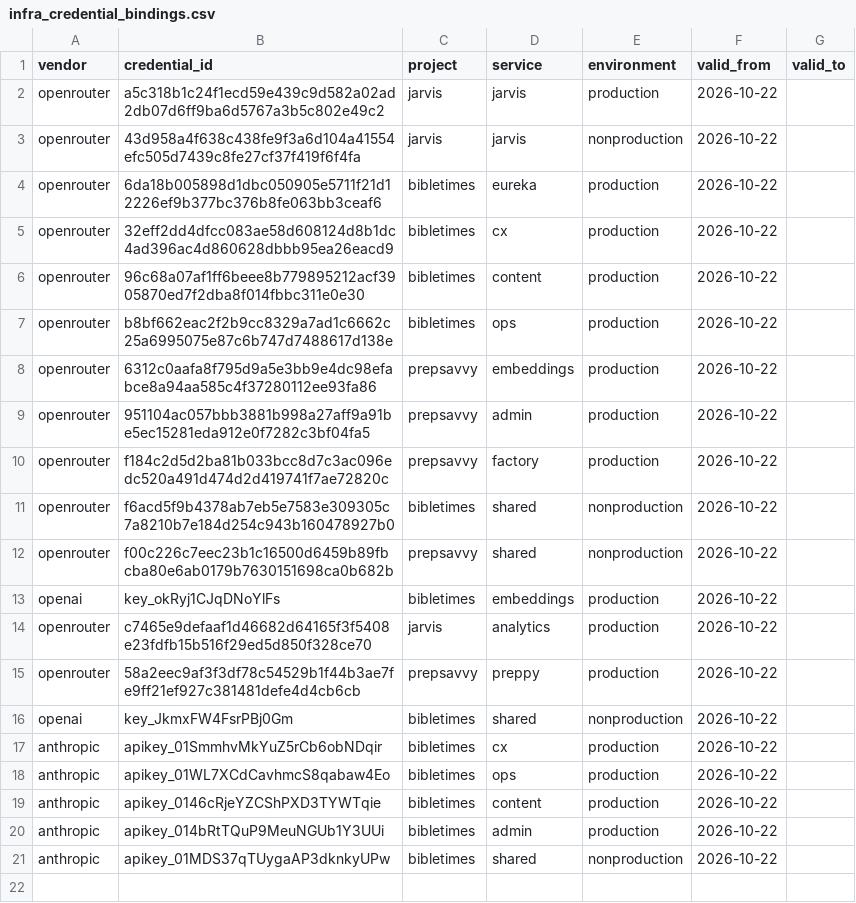
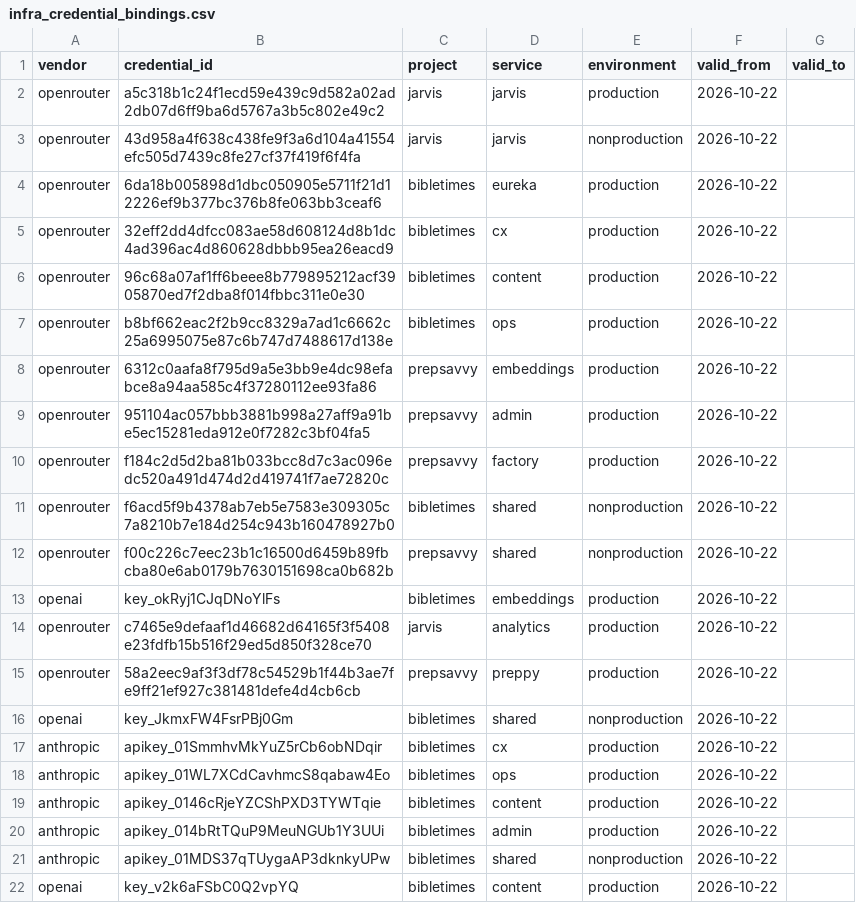
Before and after one commit to goatmark/warehouse, a CSV file: seeds/infra_credential_bindings.csv, drawn as a sheet.

Commit message:
Register dedicated BibleTimes content image credential

```diff
--- a/seeds/infra_credential_bindings.csv
+++ b/seeds/infra_credential_bindings.csv
@@ -21 +21,2 @@ anthropic,apikey_014bRtTQuP9MeuNGUb1Y3UUi,bibletimes,admin,production,2026-10-22
 anthropic,apikey_01MDS37qTUygaAP3dknkyUPw,bibletimes,shared,nonproduction,2026-10-22,
+openai,key_v2k6aFSbC0Q2vpYQ,bibletimes,content,production,2026-10-22,
```
